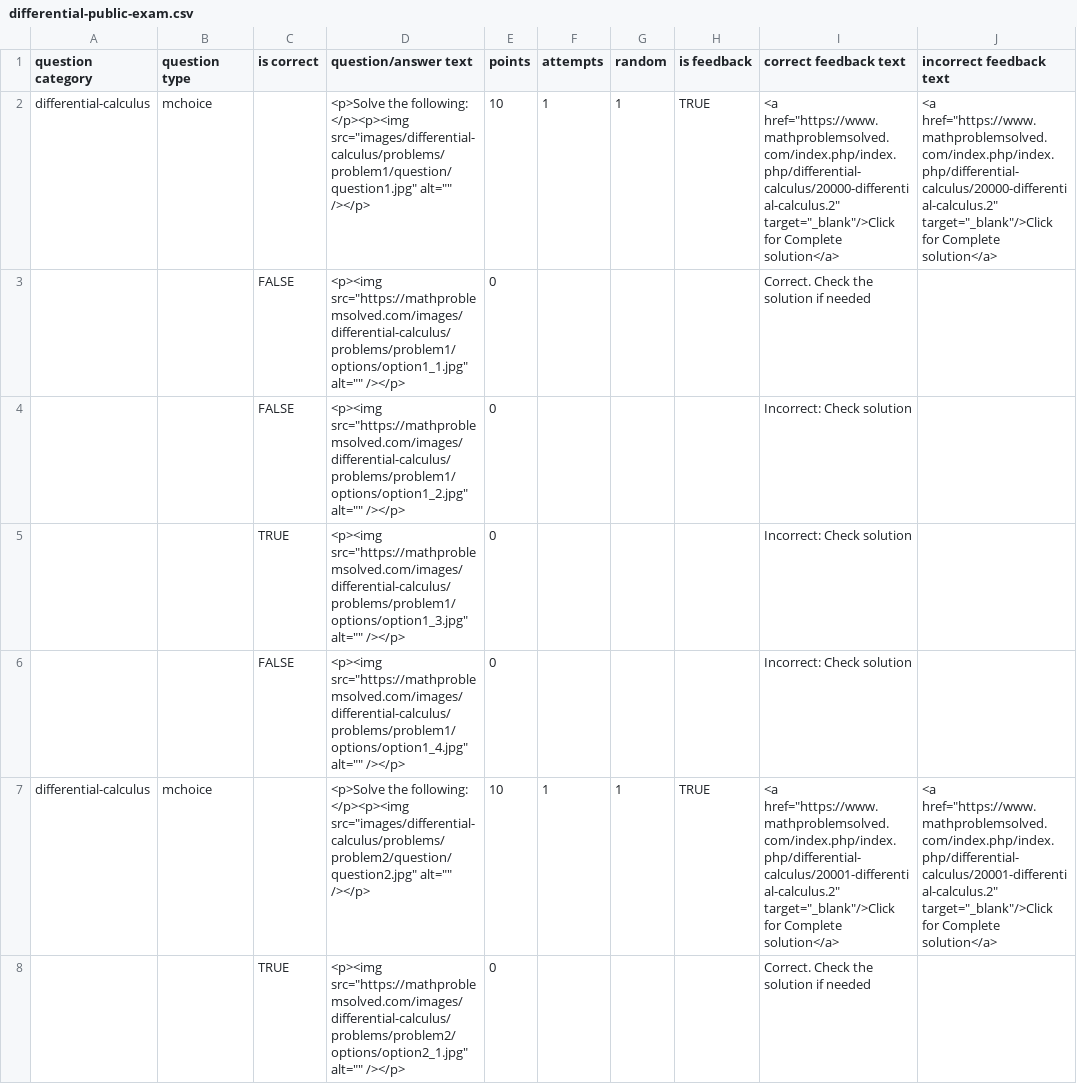
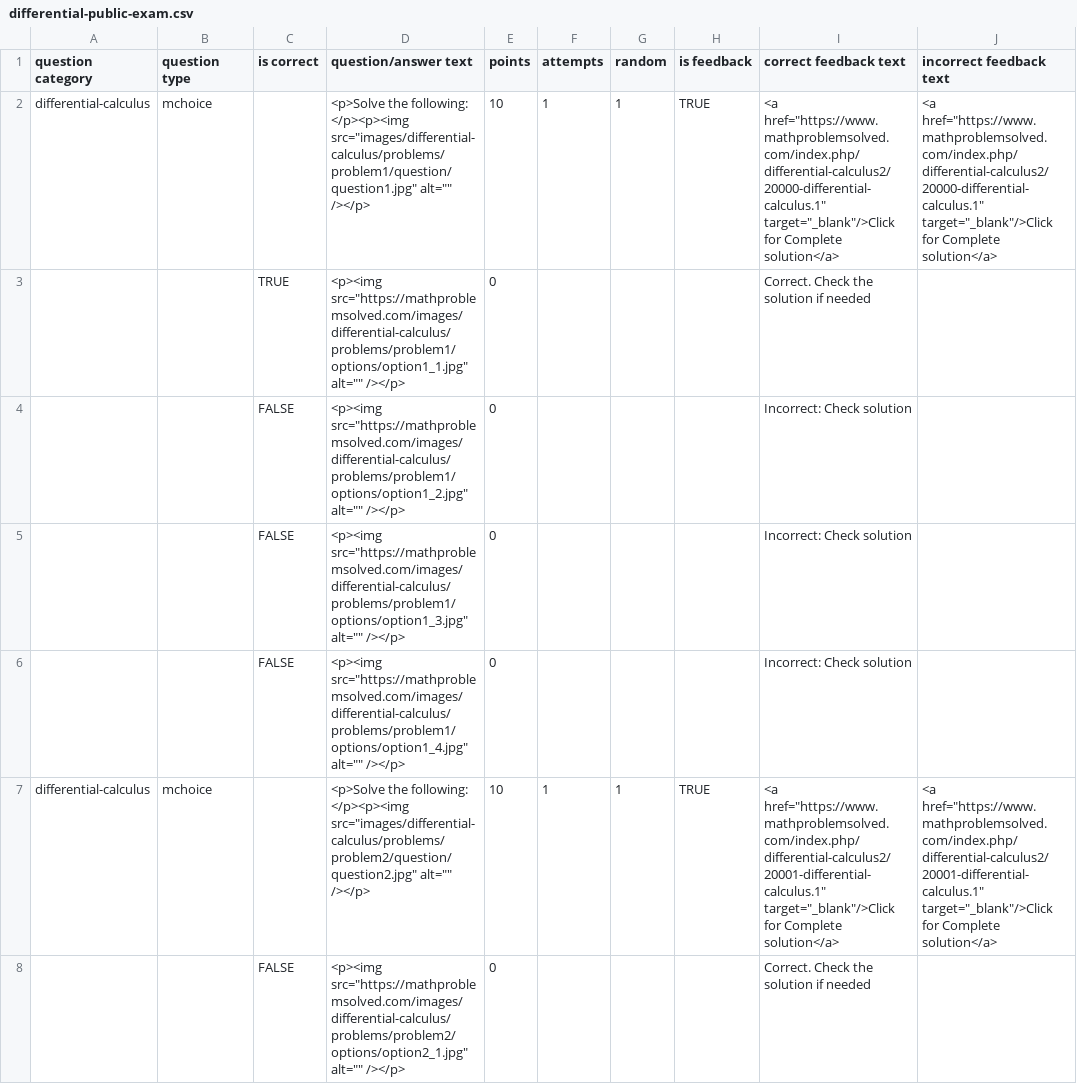
Before and after one commit to psaripella/mathproblemsolved, a CSV file: scripts/differential-public-exam.csv, drawn as a sheet; only a part is shown; the diff covers the shown part only.

```diff
--- a/scripts/differential-public-exam.csv
+++ b/scripts/differential-public-exam.csv
@@ -1,8 +1,8 @@
 "question category","question type","is correct","question/answer text","points","attempts","random","is feedback","correct feedback text","incorrect feedback text"
-"differential-calculus","mchoice","",<p>Solve the following: </p><p><img src="images/differential-calculus/problems/problem1/question/question1.jpg" alt="" /></p>,"10","1","1","TRUE",<a href="https://www.mathproblemsolved.com/index.php/index.php/differential-calculus/20000-differential-calculus.2"  target="_blank"/>Click for Complete solution</a>,<a href="https://www.mathproblemsolved.com/index.php/index.php/differential-calculus/20000-differential-calculus.2"  target="_blank"/>Click for Complete solution</a>
-"","","FALSE",<p><img src="https://mathproblemsolved.com/images/differential-calculus/problems/problem1/options/option1_1.jpg" alt="" /></p>,"0","","","","Correct. Check the solution if needed",""
+"differential-calculus","mchoice","",<p>Solve the following: </p><p><img src="images/differential-calculus/problems/problem1/question/question1.jpg" alt="" /></p>,"10","1","1","TRUE",<a href="https://www.mathproblemsolved.com/index.php/differential-calculus2/20000-differential-calculus.1"  target="_blank"/>Click for Complete solution</a>,<a href="https://www.mathproblemsolved.com/index.php/differential-calculus2/20000-differential-calculus.1"  target="_blank"/>Click for Complete solution</a>
+"","","TRUE",<p><img src="https://mathproblemsolved.com/images/differential-calculus/problems/problem1/options/option1_1.jpg" alt="" /></p>,"0","","","","Correct. Check the solution if needed",""
 "","","FALSE",<p><img src="https://mathproblemsolved.com/images/differential-calculus/problems/problem1/options/option1_2.jpg" alt="" /></p>,"0","","","","Incorrect: Check solution",""
-"","","TRUE",<p><img src="https://mathproblemsolved.com/images/differential-calculus/problems/problem1/options/option1_3.jpg" alt="" /></p>,"0","","","","Incorrect: Check solution",""
+"","","FALSE",<p><img src="https://mathproblemsolved.com/images/differential-calculus/problems/problem1/options/option1_3.jpg" alt="" /></p>,"0","","","","Incorrect: Check solution",""
 "","","FALSE",<p><img src="https://mathproblemsolved.com/images/differential-calculus/problems/problem1/options/option1_4.jpg" alt="" /></p>,"0","","","","Incorrect: Check solution",""
-"differential-calculus","mchoice","",<p>Solve the following: </p><p><img src="images/differential-calculus/problems/problem2/question/question2.jpg" alt="" /></p>,"10","1","1","TRUE",<a href="https://www.mathproblemsolved.com/index.php/index.php/differential-calculus/20001-differential-calculus.2"  target="_blank"/>Click for Complete solution</a>,<a href="https://www.mathproblemsolved.com/index.php/index.php/differential-calculus/20001-differential-calculus.2"  target="_blank"/>Click for Complete solution</a>
-"","","TRUE",<p><img src="https://mathproblemsolved.com/images/differential-calculus/problems/problem2/options/option2_1.jpg" alt="" /></p>,"0","","","","Correct. Check the solution if needed",""
+"differential-calculus","mchoice","",<p>Solve the following: </p><p><img src="images/differential-calculus/problems/problem2/question/question2.jpg" alt="" /></p>,"10","1","1","TRUE",<a href="https://www.mathproblemsolved.com/index.php/differential-calculus2/20001-differential-calculus.1"  target="_blank"/>Click for Complete solution</a>,<a href="https://www.mathproblemsolved.com/index.php/differential-calculus2/20001-differential-calculus.1"  target="_blank"/>Click for Complete solution</a>
+"","","FALSE",<p><img src="https://mathproblemsolved.com/images/differential-calculus/problems/problem2/options/option2_1.jpg" alt="" /></p>,"0","","","","Correct. Check the solution if needed",""
```
Also changed, not shown: 83 edited cells elsewhere in this file, scripts/diffcalc-customer-exam.csv, scripts/integral-customer-exam.csv, 22 other files.
